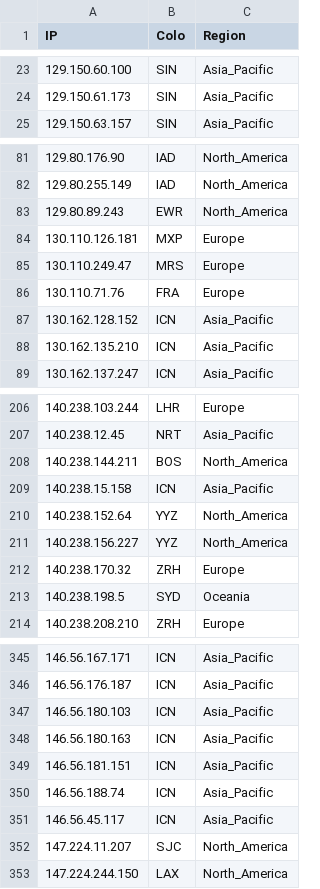
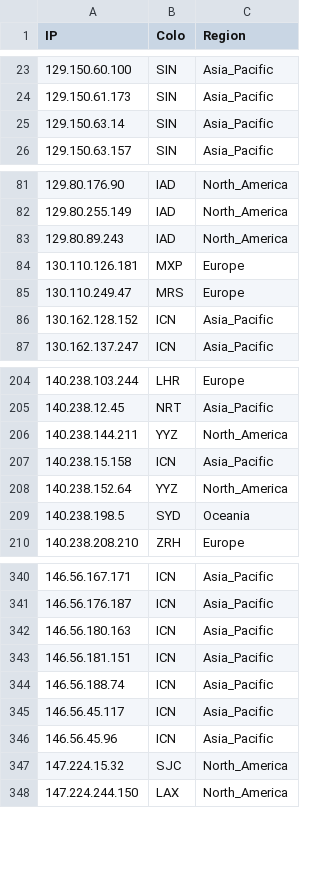
Before and after one commit to FarelRA/proxyip-tracker, a CSV file: result/ips.csv, drawn as a sheet; only a part is shown, gaps mark what is left out; the diff covers the shown part only.

```diff
--- a/result/ips.csv
+++ b/result/ips.csv
@@ -24,2 +24,3 @@ IP,Colo,Region
 129.150.61.173,SIN,Asia_Pacific
+129.150.63.14,SIN,Asia_Pacific
 129.150.63.157,SIN,Asia_Pacific
@@ -82,8 +82,6 @@ IP,Colo,Region
 129.80.255.149,IAD,North_America
-129.80.89.243,EWR,North_America
+129.80.89.243,IAD,North_America
 130.110.126.181,MXP,Europe
 130.110.249.47,MRS,Europe
-130.110.71.76,FRA,Europe
 130.162.128.152,ICN,Asia_Pacific
-130.162.135.210,ICN,Asia_Pacific
 130.162.137.247,ICN,Asia_Pacific
@@ -207,7 +205,5 @@ IP,Colo,Region
 140.238.12.45,NRT,Asia_Pacific
-140.238.144.211,BOS,North_America
+140.238.144.211,YYZ,North_America
 140.238.15.158,ICN,Asia_Pacific
 140.238.152.64,YYZ,North_America
-140.238.156.227,YYZ,North_America
-140.238.170.32,ZRH,Europe
 140.238.198.5,SYD,Oceania
@@ -346,3 +341,2 @@ IP,Colo,Region
 146.56.176.187,ICN,Asia_Pacific
-146.56.180.103,ICN,Asia_Pacific
 146.56.180.163,ICN,Asia_Pacific
@@ -351,3 +345,4 @@ IP,Colo,Region
 146.56.45.117,ICN,Asia_Pacific
-147.224.11.207,SJC,North_America
+146.56.45.96,ICN,Asia_Pacific
+147.224.15.32,SJC,North_America
 147.224.244.150,LAX,North_America
```
Also changed, not shown: 16 added rows, 19 removed rows and 27 edited cells elsewhere in this file, result/domains-ips.csv, result/tested-ips.csv.
